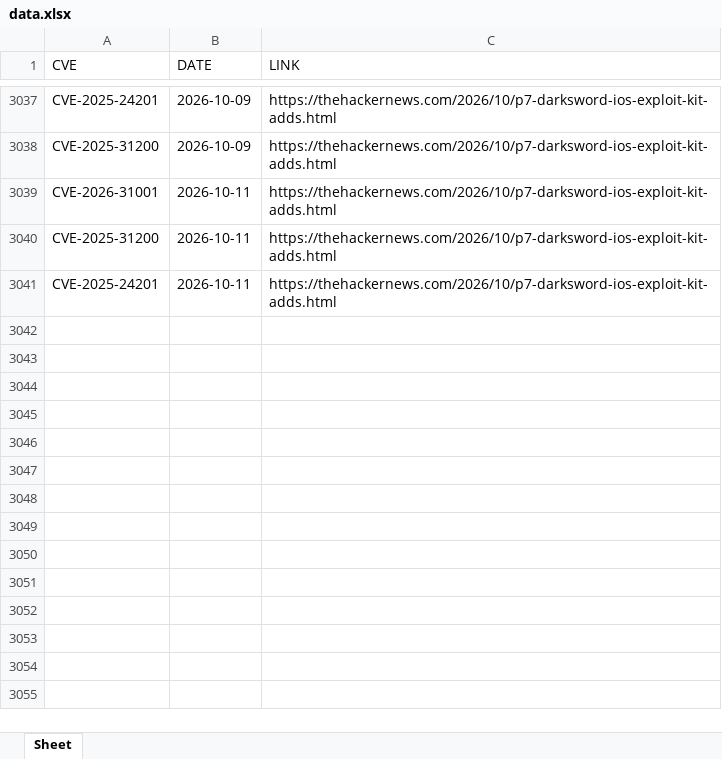
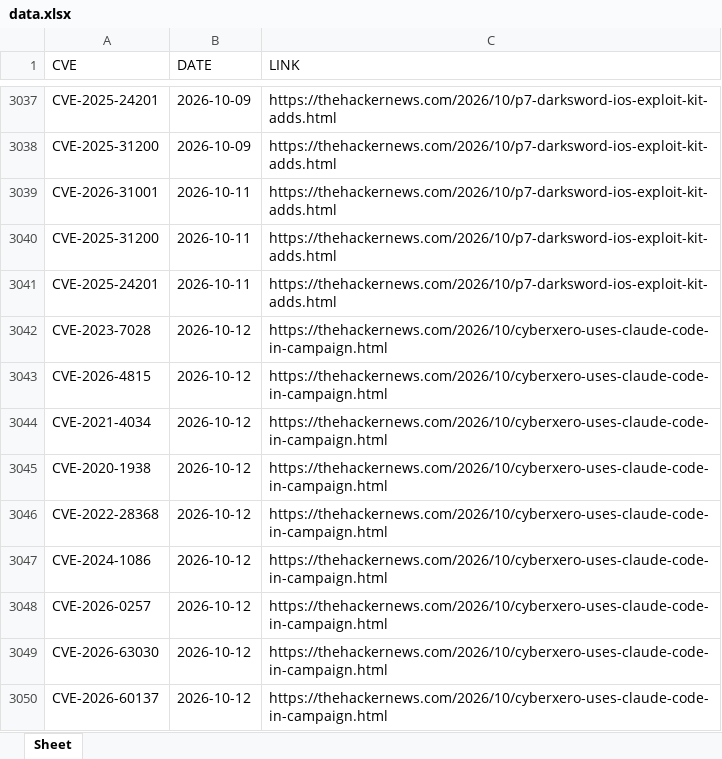
Before and after one commit to thanujbtech-lgtm/hackernews_cve, an Excel workbook: data.xlsx, sheet Sheet, drawn as a sheet; only a part is shown, gaps mark what is left out; values as stored, in another font and other column widths than the file's, no borders; the diff names each change by its address in the sheet, - before the commit and + after, or states it on an @@ line.

```diff
--- a/data.xlsx (sheet Sheet)
+++ b/data.xlsx (sheet Sheet)
+row 3042: CVE-2023-7028 | 2026-10-12 | https://thehackernews.com/2026/10/cyberxero-uses-claude-code-in-campaign.html
+row 3043: CVE-2026-4815 | 2026-10-12 | https://thehackernews.com/2026/10/cyberxero-uses-claude-code-in-campaign.html
+row 3044: CVE-2021-4034 | 2026-10-12 | https://thehackernews.com/2026/10/cyberxero-uses-claude-code-in-campaign.html
+row 3045: CVE-2020-1938 | 2026-10-12 | https://thehackernews.com/2026/10/cyberxero-uses-claude-code-in-campaign.html
+row 3046: CVE-2022-28368 | 2026-10-12 | https://thehackernews.com/2026/10/cyberxero-uses-claude-code-in-campaign.html
+row 3047: CVE-2024-1086 | 2026-10-12 | https://thehackernews.com/2026/10/cyberxero-uses-claude-code-in-campaign.html
+row 3048: CVE-2026-0257 | 2026-10-12 | https://thehackernews.com/2026/10/cyberxero-uses-claude-code-in-campaign.html
+row 3049: CVE-2026-63030 | 2026-10-12 | https://thehackernews.com/2026/10/cyberxero-uses-claude-code-in-campaign.html
+row 3050: CVE-2026-60137 | 2026-10-12 | https://thehackernews.com/2026/10/cyberxero-uses-claude-code-in-campaign.html
```
